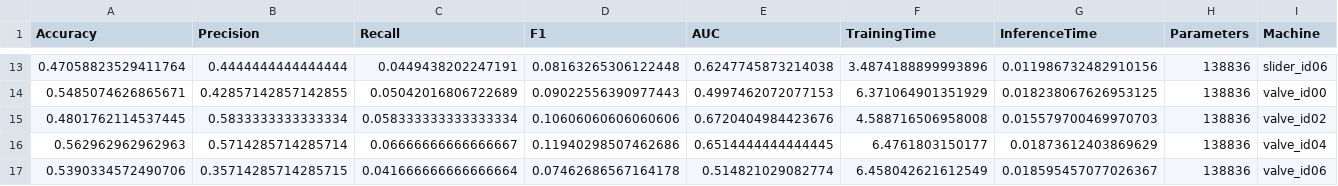
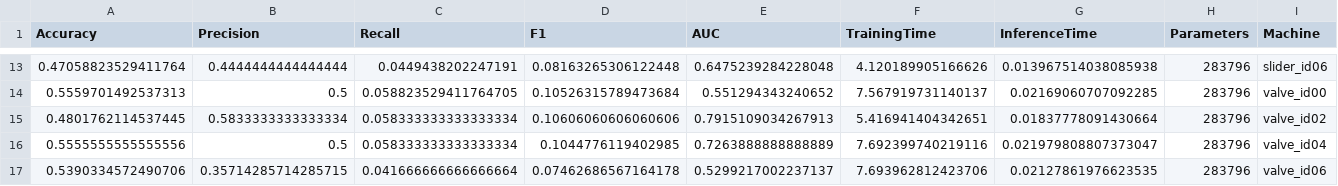
Before and after one commit to DavidTan-cloud/wqf7023-industrial-anomaly-detection-radar, a CSV file: results/MIMII/mimii_smda_net_partial.csv, drawn as a sheet; only a part is shown, gaps mark what is left out; the diff covers the shown part only.

```diff
--- a/results/MIMII/mimii_smda_net_partial.csv
+++ b/results/MIMII/mimii_smda_net_partial.csv
@@ -13,5 +13,5 @@ Accuracy,Precision,Recall,F1,AUC,TrainingTime,InferenceTime,Parameters,Machine
-0.47058823529411764,0.4444444444444444,0.0449438202247191,0.08163265306122448,0.6247745873214038,3.4874188899993896,0.011986732482910156,138836,slider_id06
-0.5485074626865671,0.42857142857142855,0.05042016806722689,0.09022556390977443,0.4997462072077153,6.371064901351929,0.018238067626953125,138836,valve_id00
-0.4801762114537445,0.5833333333333334,0.058333333333333334,0.10606060606060606,0.6720404984423676,4.588716506958008,0.015579700469970703,138836,valve_id02
-0.562962962962963,0.5714285714285714,0.06666666666666667,0.11940298507462686,0.6514444444444445,6.4761803150177,0.01873612403869629,138836,valve_id04
-0.5390334572490706,0.35714285714285715,0.041666666666666664,0.07462686567164178,0.514821029082774,6.458042621612549,0.018595457077026367,138836,valve_id06
+0.47058823529411764,0.4444444444444444,0.0449438202247191,0.08163265306122448,0.6475239284228048,4.120189905166626,0.013967514038085938,283796,slider_id06
+0.5559701492537313,0.5,0.058823529411764705,0.10526315789473684,0.551294343240652,7.567919731140137,0.02169060707092285,283796,valve_id00
+0.4801762114537445,0.5833333333333334,0.058333333333333334,0.10606060606060606,0.7915109034267913,5.416941404342651,0.01837778091430664,283796,valve_id02
+0.5555555555555556,0.5,0.058333333333333334,0.1044776119402985,0.7263888888888889,7.692399740219116,0.021979808807373047,283796,valve_id04
+0.5390334572490706,0.35714285714285715,0.041666666666666664,0.07462686567164178,0.5299217002237137,7.693962812423706,0.02127861976623535,283796,valve_id06
```
Also changed, not shown: 3 added rows, 3 removed rows and 32 edited cells elsewhere in this file, results/ETT/ett_smda_net_partial.csv, results/ETT/ett_smda_net_results.csv, 8 other files.
